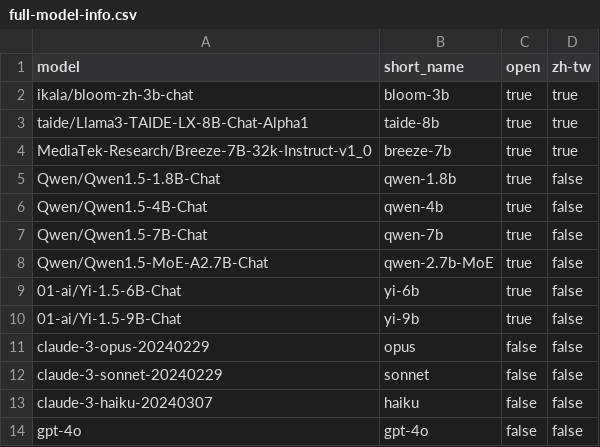
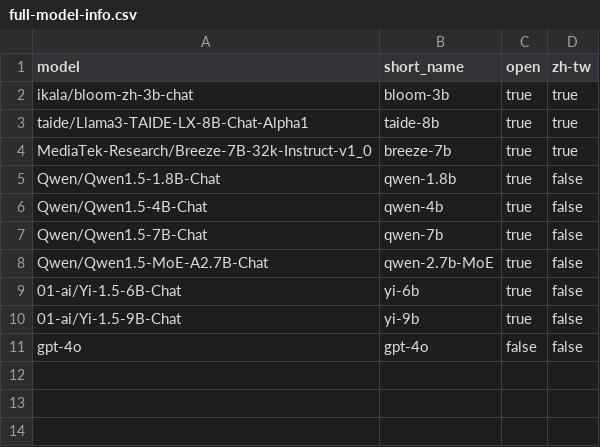
Before and after one commit to namwoam/dl-final, a CSV file: llm/full-model-info.csv, drawn as a sheet; the diff names each change by its address in the sheet, - before the commit and + after, or states it on an @@ line.

```diff
--- a/llm/full-model-info.csv
+++ b/llm/full-model-info.csv
-row 11: claude-3-opus-20240229 | opus | false | false
-row 12: claude-3-sonnet-20240229 | sonnet | false | false
-row 13: claude-3-haiku-20240307 | haiku | false | false
```
Also changed, not shown: llm/dataset-info.csv, llm/full-dataset-info.csv, 7 other files.
